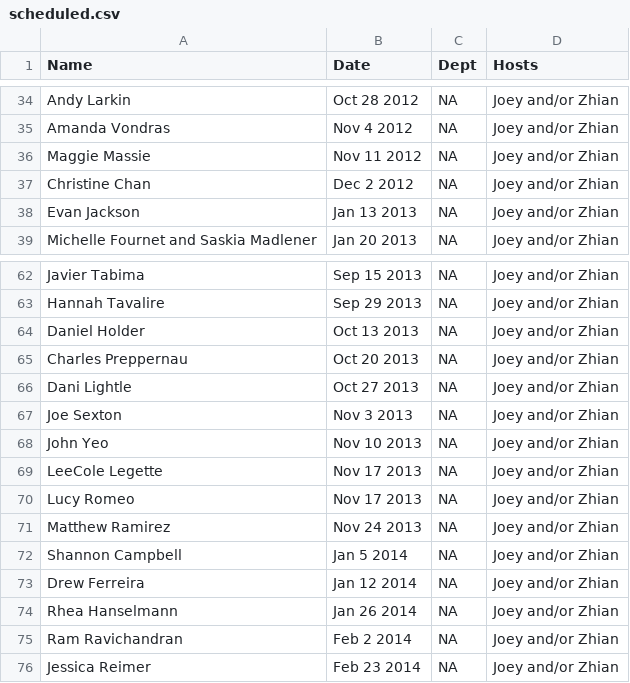
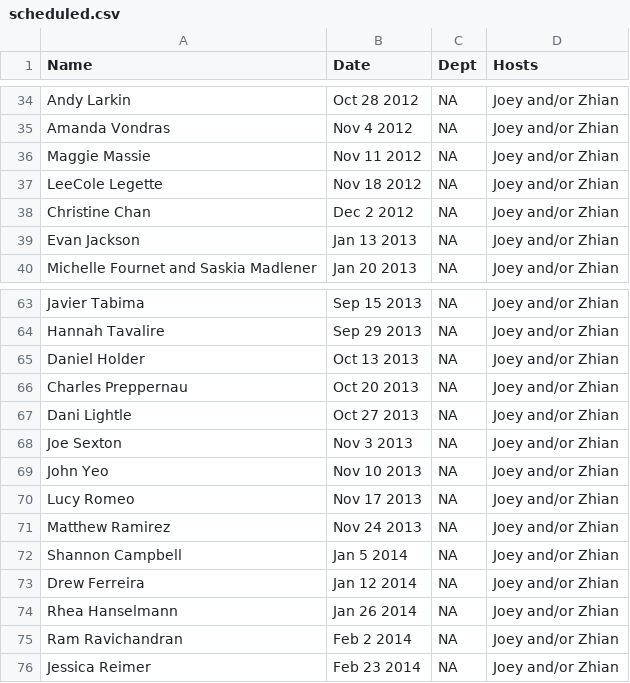
Before and after one commit to finchnSNPs/InspirationDisseminationSchedule, a CSV file: scheduled.csv, drawn as a sheet; only a part is shown, gaps mark what is left out; removed rows and columns are numbered as before the commit, all else as after; the diff covers the shown part only; the diff names each change by its address in the sheet, - before the commit and + after, or states it on an @@ line.

```diff
--- a/scheduled.csv
+++ b/scheduled.csv
+row 37: LeeCole Legette | Nov 18 2012 | NA | Joey and/or Zhian
-row 69: LeeCole Legette | Nov 17 2013 | NA | Joey and/or Zhian
```
Also changed, not shown: 26 edited cells elsewhere in this file.
